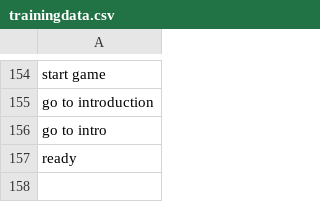
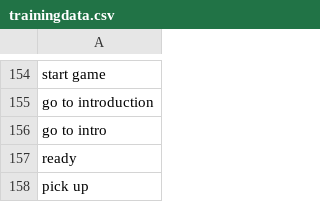
Before and after one commit to minotalen/chatbot-group, a CSV file: trainingdata.csv, drawn as a sheet; only a part is shown, gaps mark what is left out.

Commit message:
small bugfix for pick up command

```diff
--- a/trainingdata.csv
+++ b/trainingdata.csv
@@ -157 +157,2 @@ go to intro
 ready
+pick up
```
Also changed, not shown: 2 other files.
